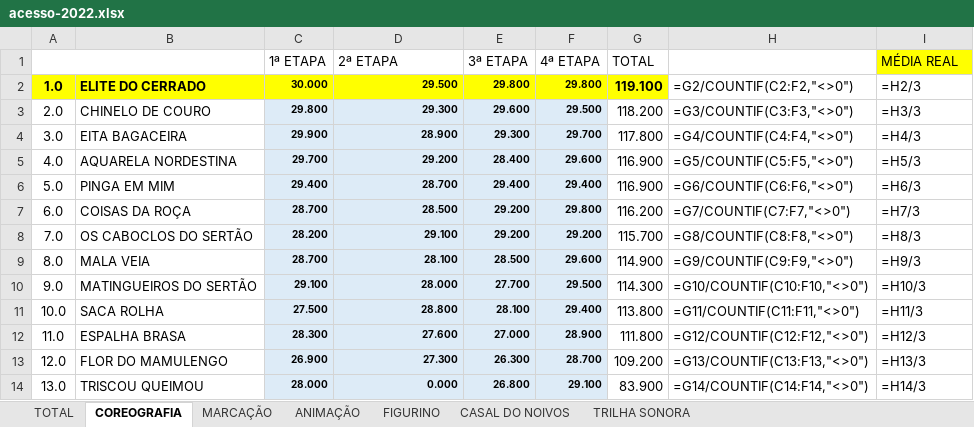
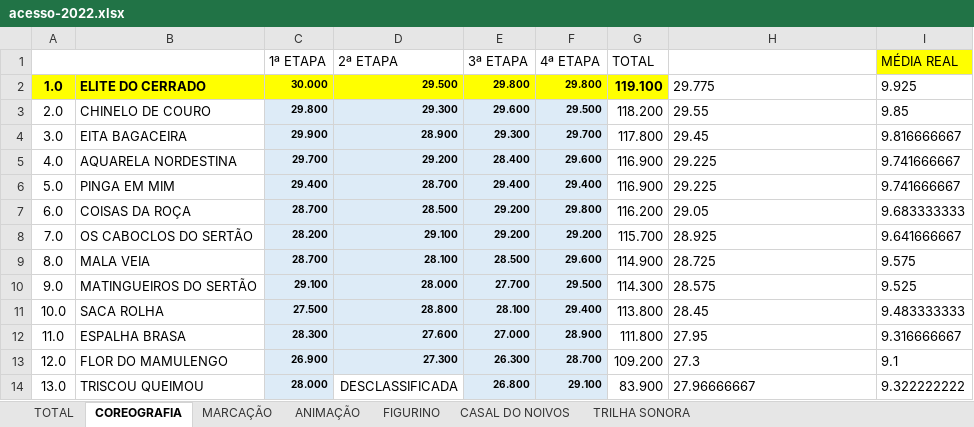
Before and after one commit to tiagovianaa-gibi/site-linq-dfe-beta, an Excel workbook: dashboard/assets/notas/acesso-2022.xlsx, sheet COREOGRAFIA, drawn as a sheet; values as stored, in another font and other column widths than the file's, no borders; formulas without a stored value are shown as written; the diff names each change by its address in the sheet, - before the commit and + after, or states it on an @@ line.

```diff
--- a/dashboard/assets/notas/acesso-2022.xlsx (sheet COREOGRAFIA)
+++ b/dashboard/assets/notas/acesso-2022.xlsx (sheet COREOGRAFIA)
-H2: =G2/COUNTIF(C2:F2,"<>0")
+H2: 29.775
-I2 (MÉDIA REAL): =H2/3
+I2 (MÉDIA REAL): 9.925
-H3: =G3/COUNTIF(C3:F3,"<>0")
+H3: 29.55
-I3 (MÉDIA REAL): =H3/3
+I3 (MÉDIA REAL): 9.85
-H4: =G4/COUNTIF(C4:F4,"<>0")
+H4: 29.45
-I4 (MÉDIA REAL): =H4/3
+I4 (MÉDIA REAL): 9.816666667
-H5: =G5/COUNTIF(C5:F5,"<>0")
+H5: 29.225
-I5 (MÉDIA REAL): =H5/3
+I5 (MÉDIA REAL): 9.741666667
-H6: =G6/COUNTIF(C6:F6,"<>0")
+H6: 29.225
-I6 (MÉDIA REAL): =H6/3
+I6 (MÉDIA REAL): 9.741666667
-H7: =G7/COUNTIF(C7:F7,"<>0")
+H7: 29.05
-I7 (MÉDIA REAL): =H7/3
+I7 (MÉDIA REAL): 9.683333333
-H8: =G8/COUNTIF(C8:F8,"<>0")
+H8: 28.925
-I8 (MÉDIA REAL): =H8/3
+I8 (MÉDIA REAL): 9.641666667
-H9: =G9/COUNTIF(C9:F9,"<>0")
+H9: 28.725
-I9 (MÉDIA REAL): =H9/3
+I9 (MÉDIA REAL): 9.575
-H10: =G10/COUNTIF(C10:F10,"<>0")
+H10: 28.575
-I10 (MÉDIA REAL): =H10/3
+I10 (MÉDIA REAL): 9.525
-H11: =G11/COUNTIF(C11:F11,"<>0")
+H11: 28.45
-I11 (MÉDIA REAL): =H11/3
+I11 (MÉDIA REAL): 9.483333333
-H12: =G12/COUNTIF(C12:F12,"<>0")
+H12: 27.95
-I12 (MÉDIA REAL): =H12/3
+I12 (MÉDIA REAL): 9.316666667
-H13: =G13/COUNTIF(C13:F13,"<>0")
+H13: 27.3
-I13 (MÉDIA REAL): =H13/3
+I13 (MÉDIA REAL): 9.1
-D14 (2ª ETAPA): 0.000
+D14 (2ª ETAPA): DESCLASSIFICADA
@@ D14 fill: #DDEBF7 → none, bold: on → off, text size: larger @@
-H14: =G14/COUNTIF(C14:F14,"<>0")
+H14: 27.96666667
-I14 (MÉDIA REAL): =H14/3
+I14 (MÉDIA REAL): 9.322222222
```
Also changed, not shown: sheet TOTAL, sheet CASAL DO NOIVOS, sheet MARCAÇÃO, sheet FIGURINO, sheet TRILHA SONORA, sheet ANIMAÇÃO, formulas that keep their value, dashboard/assets/notas/acesso-2023.xlsx, dashboard/assets/notas/acesso-2025.xlsx, 3 other files.
